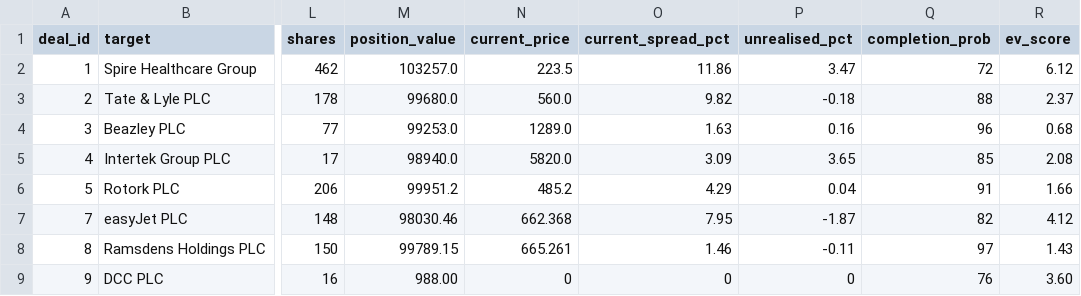
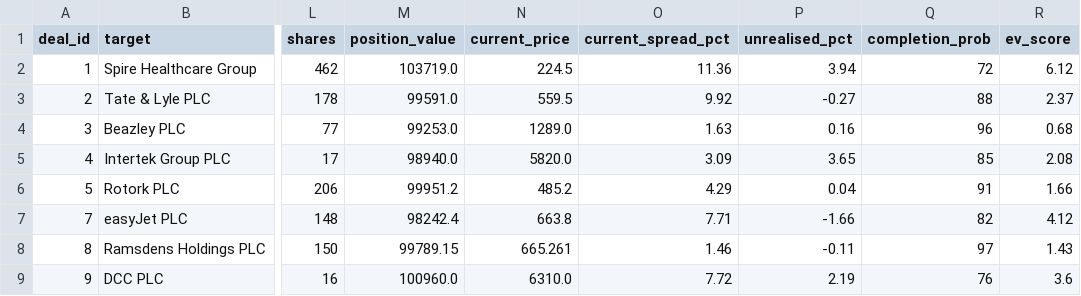
Before and after one commit to Chyde2010/merger_arb_test, a CSV file: data/deals.csv, drawn as a sheet; only a part is shown, gaps mark what is left out; the diff names each change by its address in the sheet, - before the commit and + after, or states it on an @@ line.

```diff
--- a/data/deals.csv
+++ b/data/deals.csv
-M2 (position_value): 103257.0
+M2 (position_value): 103719.0
-N2 (current_price): 223.5
+N2 (current_price): 224.5
-O2 (current_spread_pct): 11.86
+O2 (current_spread_pct): 11.36
-P2 (unrealised_pct): 3.47
+P2 (unrealised_pct): 3.94
-M3 (position_value): 99680.0
+M3 (position_value): 99591.0
-N3 (current_price): 560.0
+N3 (current_price): 559.5
-O3 (current_spread_pct): 9.82
+O3 (current_spread_pct): 9.92
-P3 (unrealised_pct): -0.18
+P3 (unrealised_pct): -0.27
-M7 (position_value): 98030.46
+M7 (position_value): 98242.4
-N7 (current_price): 662.368
+N7 (current_price): 663.8
-O7 (current_spread_pct): 7.95
+O7 (current_spread_pct): 7.71
-P7 (unrealised_pct): -1.87
+P7 (unrealised_pct): -1.66
-M9 (position_value): 988.00
+M9 (position_value): 100960.0
-N9 (current_price): 0
+N9 (current_price): 6310.0
-O9 (current_spread_pct): 0
+O9 (current_spread_pct): 7.72
-P9 (unrealised_pct): 0
+P9 (unrealised_pct): 2.19
-R9 (ev_score): 3.60
+R9 (ev_score): 3.6
```
Also changed, not shown: data/alerts.csv, 2 other files.
